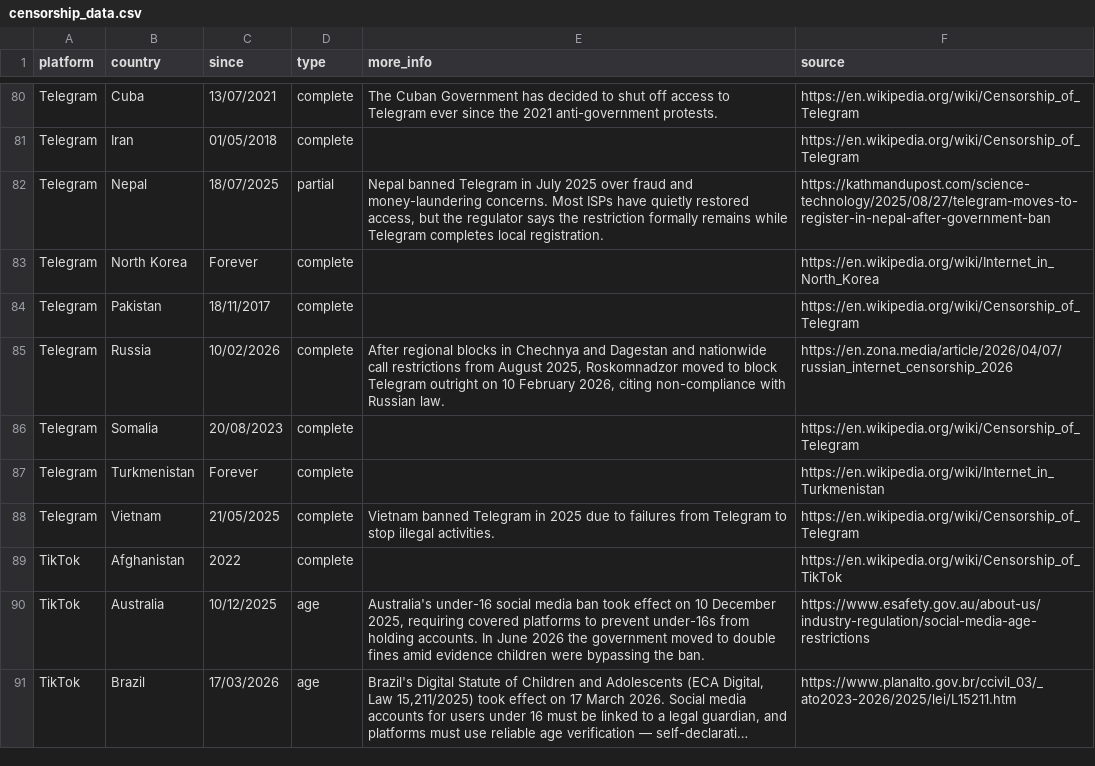
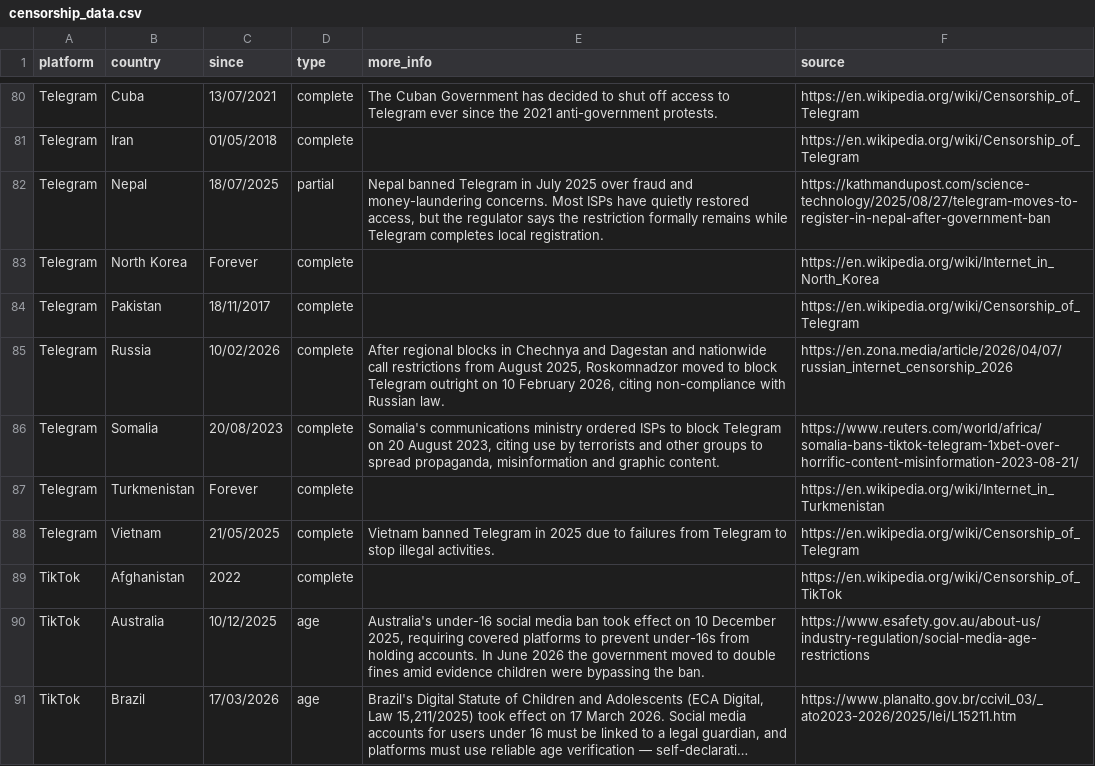
Before and after one commit to vimal7890/Censorship-Tracker, a CSV file: censorship_data.csv, drawn as a sheet; only a part is shown, gaps mark what is left out; long unchanged cells end in ….

Commit message:
Improve Telegram Somalia case file with Reuters source
Replace the Wikipedia placeholder with a short note on the
20 August 2023 ISP block and cite Reuters coverage of the ban.

```diff
--- a/censorship_data.csv
+++ b/censorship_data.csv
@@ -85,3 +85,3 @@ Telegram,Pakistan,18/11/2017,complete,,https://en.wikipedia.org/wiki/Censorship_
 Telegram,Russia,10/02/2026,complete,"After regional blocks in Chechnya and Dagestan and nationwide call restrictions from August 2025, Roskomnadzor moved to block Telegram outright on 10 February 2026, citing non-compliance with Russian law.",https://en.zona.media/article/2026/04/07/russian_internet_censorship_2026
-Telegram,Somalia,20/08/2023,complete,,https://en.wikipedia.org/wiki/Censorship_of_Telegram
+Telegram,Somalia,20/08/2023,complete,"Somalia's communications ministry ordered ISPs to block Telegram on 20 August 2023, citing use by terrorists and other groups to spread propaganda, misinformation and graphic content.",https://www.reuters.com/world/africa/somalia-bans-tiktok-telegram-1xbet-over-horrific-content-misinformation-2023-08-21/
 Telegram,Turkmenistan,Forever,complete,,https://en.wikipedia.org/wiki/Internet_in_Turkmenistan
```
